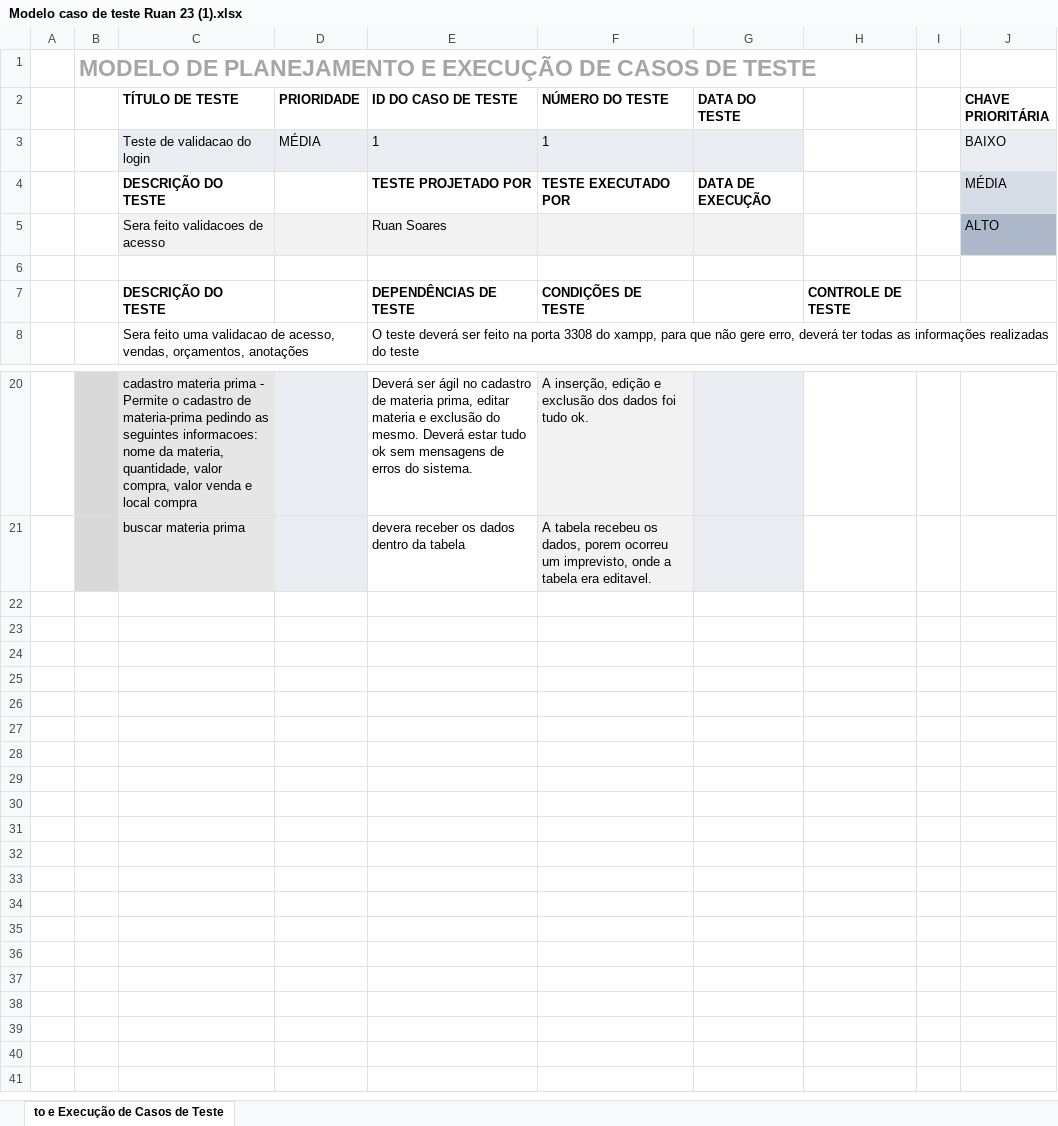
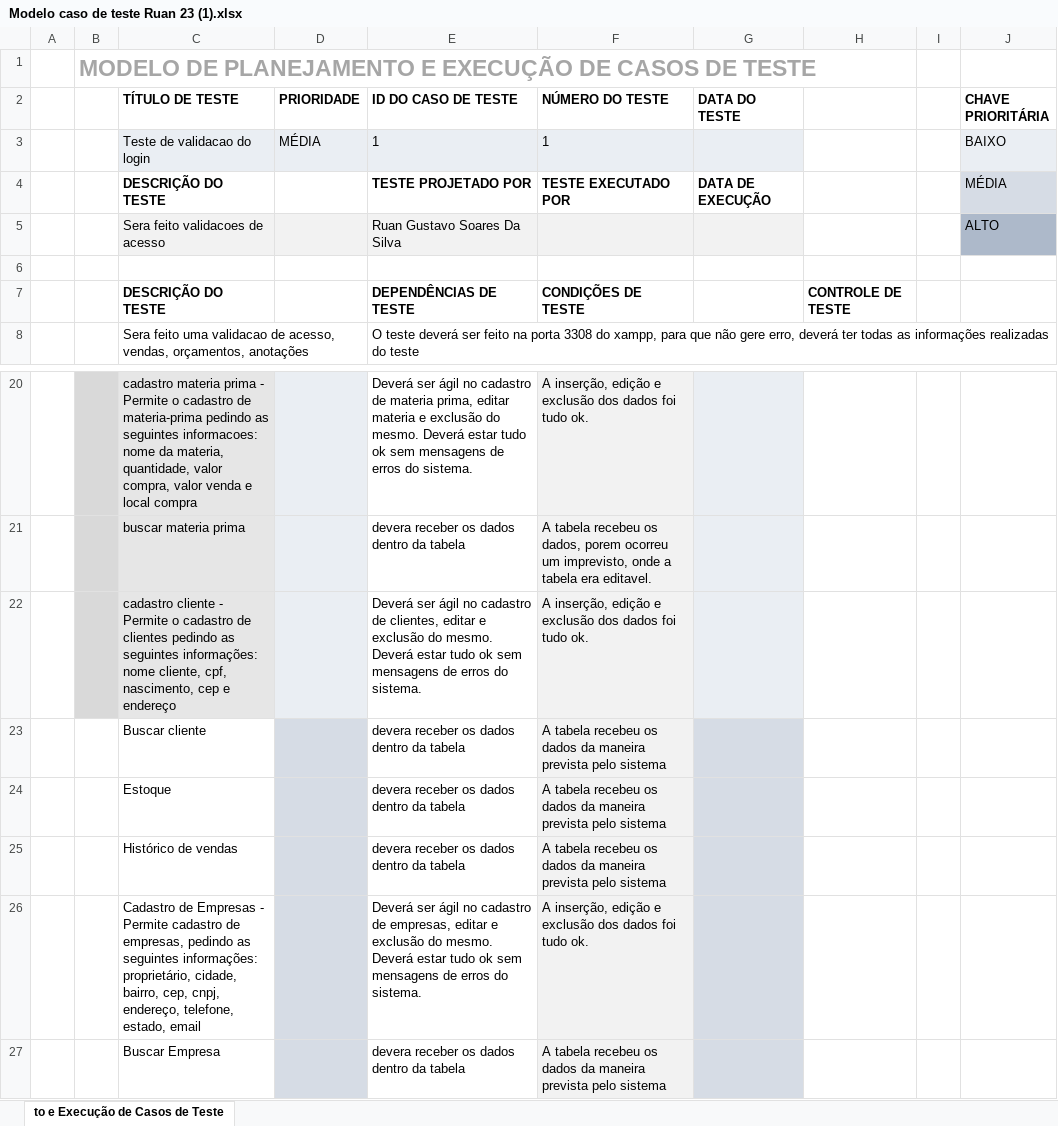
Before and after one commit to ruanSilva1/Manual-de-Instalacao-Rabisco, an Excel workbook: Modelo caso de teste Ruan 23 (1).xlsx, sheet to e Execução de Casos de Teste, drawn as a sheet; only a part is shown, gaps mark what is left out; values as stored, in another font and other column widths than the file's, no borders; conditional formats not drawn; the diff names each change by its address in the sheet, - before the commit and + after, or states it on an @@ line.

Commit message:
Add files via upload
Modelo Pronto sistema rabisco

```diff
--- a/Modelo caso de teste Ruan 23 (1).xlsx (sheet to e Execução de Casos de Teste)
+++ b/Modelo caso de teste Ruan 23 (1).xlsx (sheet to e Execução de Casos de Teste)
-E5 (ID DO CASO DE TESTE): Ruan Soares
+E5 (ID DO CASO DE TESTE): Ruan Gustavo Soares Da Silva
+row 22:  |  | cadastro cliente - Permite o cadastro de clientes pedindo as seguintes informações: nome cliente, cpf, nascimento, cep e endereço |  | Deverá ser ágil no cadastro de clientes, editar e exclusão do mesmo. Deverá estar tudo ok sem mensagens de erros do sistema. | A inserção, edição e exclusão dos dados foi tudo ok.
+row 23:  |  | Buscar cliente |  | devera receber os dados dentro da tabela | A tabela recebeu os dados da maneira prevista pelo sistema
+row 24:  |  | Estoque |  | devera receber os dados dentro da tabela | A tabela recebeu os dados da maneira prevista pelo sistema
+row 25:  |  | Histórico de vendas |  | devera receber os dados dentro da tabela | A tabela recebeu os dados da maneira prevista pelo sistema
+row 26:  |  | Cadastro de Empresas - Permite cadastro de empresas, pedindo as seguintes informações: proprietário, cidade, bairro, cep, cnpj, endereço, telefone, estado, email |  | Deverá ser ágil no cadastro de empresas, editar e exclusão do mesmo. Deverá estar tudo ok sem mensagens de erros do sistema. | A inserção, edição e exclusão dos dados foi tudo ok.
+row 27:  |  | Buscar Empresa |  | devera receber os dados dentro da tabela | A tabela recebeu os dados da maneira prevista pelo sistema
```
